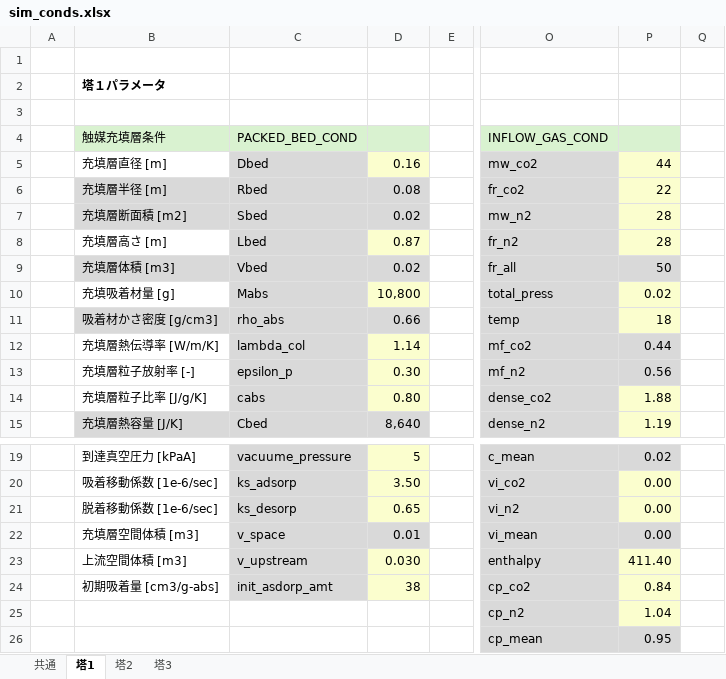
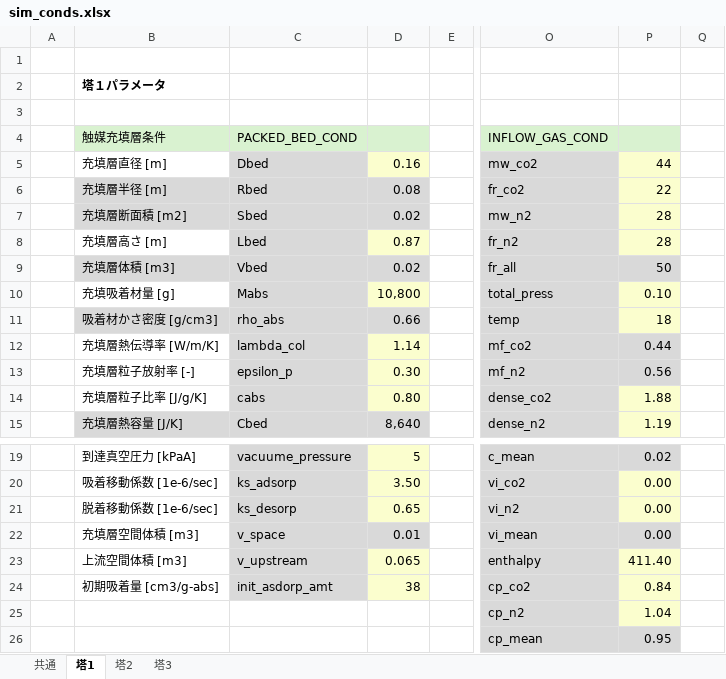
Before and after one commit to zenmainosamurai/PSA, an Excel workbook: conditions/5_02_mod_pressure_obs2calc/sim_conds.xlsx, sheet 塔1, drawn as a sheet; only a part is shown, gaps mark what is left out; values as stored, in another font and other column widths than the file's, no borders; the diff names each change by its address in the sheet, - before the commit and + after, or states it on an @@ line.

```diff
--- a/conditions/5_02_mod_pressure_obs2calc/sim_conds.xlsx (sheet 塔1)
+++ b/conditions/5_02_mod_pressure_obs2calc/sim_conds.xlsx (sheet 塔1)
-P10: 0.02
+P10: 0.10
-D23: 0.030
+D23: 0.065
```
Also changed, not shown: sheet 塔2, sheet 塔3, 6 other files.
